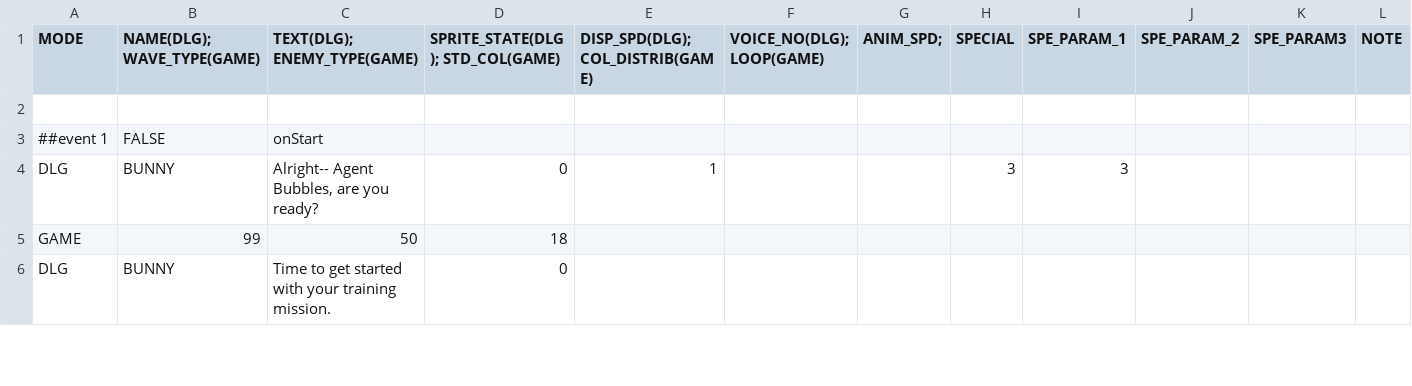
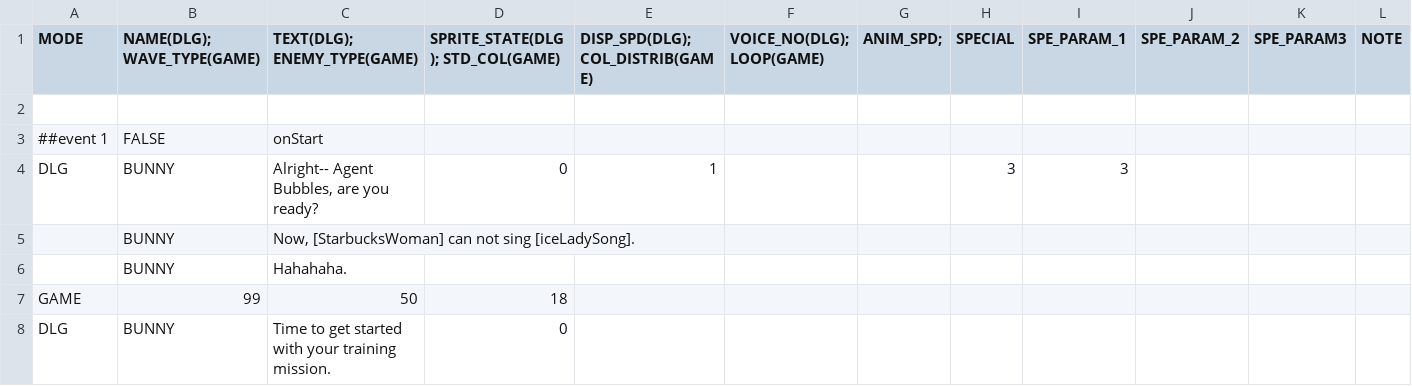
Before and after one commit to GillianYue/Bubbla, a CSV file: Assets/Resources/Quests/Setup/testUseScript.csv, drawn as a sheet; only a part is shown.

```diff
--- a/Assets/Resources/Quests/Setup/testUseScript.csv
+++ b/Assets/Resources/Quests/Setup/testUseScript.csv
@@ -4,2 +4,4 @@ MODE,NAME(DLG); WAVE_TYPE(GAME),TEXT(DLG); ENEMY_TYPE(GAME),SPRITE_STATE(DLG); S
 DLG,BUNNY,"Alright-- Agent Bubbles, are you ready?",0,1,,,3,3,,,
+,BUNNY,"Now, [StarbucksWoman] can not sing [iceLadySong].",,,,,,,,,
+,BUNNY,Hahahaha.,,,,,,,,,
 GAME,99,50,18,,,,,,,,
```
Also changed, not shown: 11 other files.
